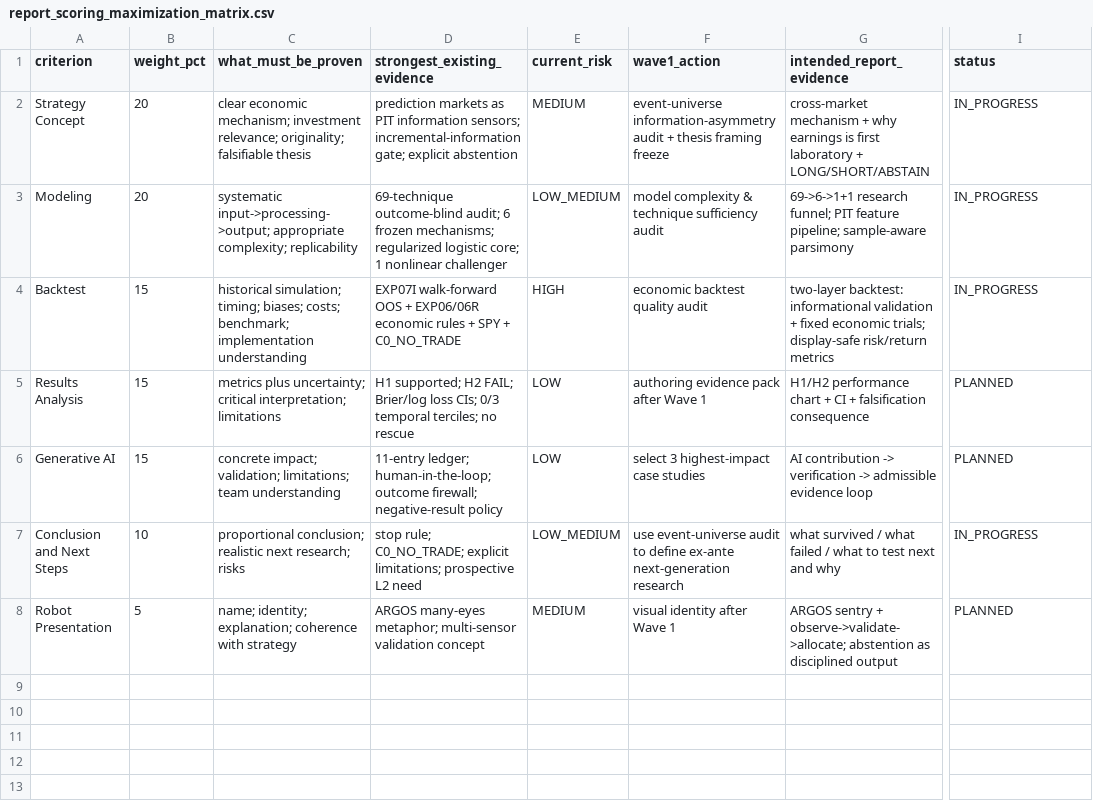
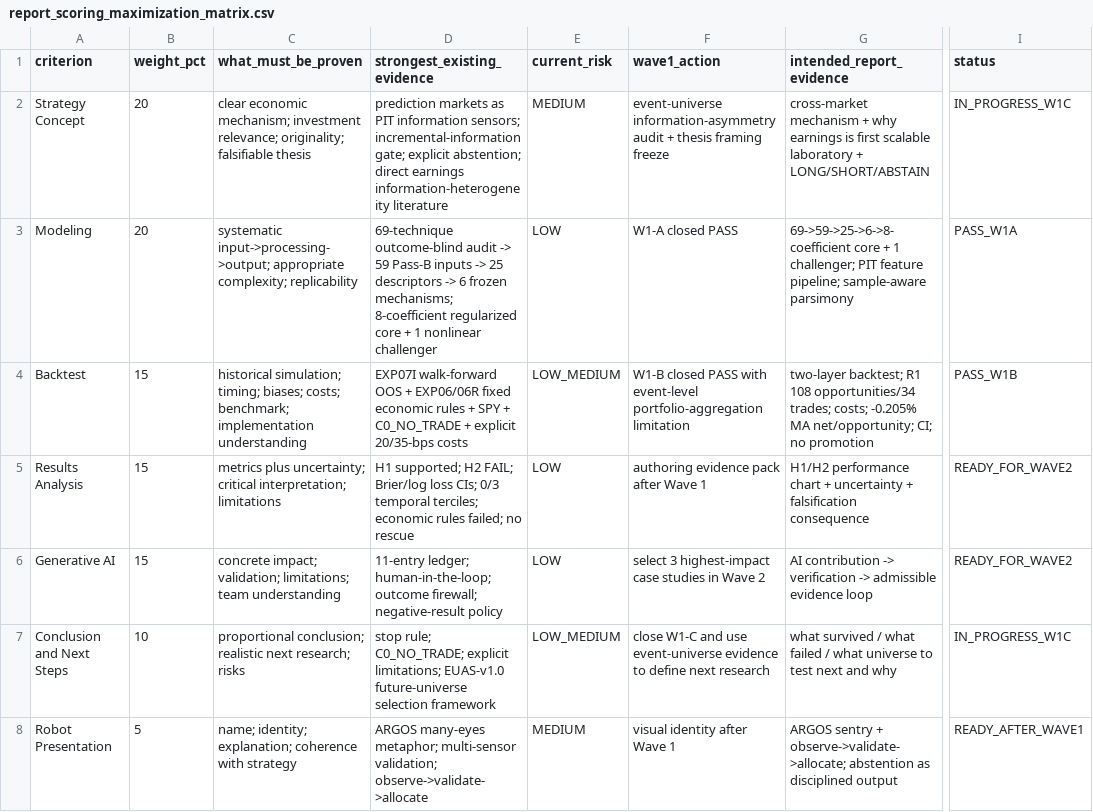
Before and after one commit to pablo-marchina/desafio-quant, a CSV file: registry/report_scoring_maximization_matrix.csv, drawn as a sheet; only a part is shown, gaps mark what is left out; the diff names each change by its address in the sheet, - before the commit and + after, or states it on an @@ line.

Commit message:
wave1: sync scoring matrix after complexity and backtest audits

```diff
--- a/registry/report_scoring_maximization_matrix.csv
+++ b/registry/report_scoring_maximization_matrix.csv
-D2 (strongest_existing_evidence): …gate; explicit abstention
+D2 (strongest_existing_evidence): …gate; explicit abstention; direct earnings information-heterogeneity literature
-G2 (intended_report_evidence): …is first laboratory +…
+G2 (intended_report_evidence): …is first scalable laboratory +…
-I2 (status): IN_PROGRESS
+I2 (status): IN_PROGRESS_W1C
-D3 (strongest_existing_evidence): 69-technique outcome-blind audit; 6 frozen mechanisms; regularized logistic core; 1 nonlinear…
+D3 (strongest_existing_evidence): 69-technique outcome-blind audit -> 59 Pass-B inputs -> 25 descriptors -> 6 frozen mechanisms; 8-coefficient regularized core + 1 nonlinear…
-E3 (current_risk): LOW_MEDIUM
+E3 (current_risk): LOW
-F3 (wave1_action): model complexity & technique sufficiency audit
+F3 (wave1_action): W1-A closed PASS
-G3 (intended_report_evidence): 69->6->1+1 research funnel; PIT feature…
+G3 (intended_report_evidence): 69->59->25->6->8-coefficient core + 1 challenger; PIT feature…
-I3 (status): IN_PROGRESS
+I3 (status): PASS_W1A
-D4 (strongest_existing_evidence): …+ EXP06/06R economic rules + SPY + C0_NO_TRADE
+D4 (strongest_existing_evidence): …+ EXP06/06R fixed economic rules + SPY + C0_NO_TRADE + explicit 20/35-bps costs
-E4 (current_risk): HIGH
+E4 (current_risk): LOW_MEDIUM
-F4 (wave1_action): economic backtest quality audit
+F4 (wave1_action): W1-B closed PASS with event-level portfolio-aggregation limitation
-G4 (intended_report_evidence): two-layer backtest: informational validation + fixed economic trials; display-safe risk/return metrics
+G4 (intended_report_evidence): two-layer backtest; R1 108 opportunities/34 trades; costs; -0.205% MA net/opportunity; CI; no promotion
-I4 (status): IN_PROGRESS
+I4 (status): PASS_W1B
-D5 (strongest_existing_evidence): …temporal terciles; no rescue
+D5 (strongest_existing_evidence): …temporal terciles; economic rules failed; no rescue
-G5 (intended_report_evidence): …chart + CI + falsification…
+G5 (intended_report_evidence): …chart + uncertainty + falsification…
-I5:I6 (status): PLANNED
+I5:I6 (status): READY_FOR_WAVE2
-F6 (wave1_action): select 3 highest-impact case studies
+F6 (wave1_action): select 3 highest-impact case studies in Wave 2
-D7 (strongest_existing_evidence): …explicit limitations; prospective L2 need
+D7 (strongest_existing_evidence): …explicit limitations; EUAS-v1.0 future-universe selection framework
-F7 (wave1_action): use event-universe audit to define ex-ante next-generation research
+F7 (wave1_action): close W1-C and use event-universe evidence to define next research
-G7 (intended_report_evidence): …/ what to test…
+G7 (intended_report_evidence): …/ what universe to test…
-I7 (status): IN_PROGRESS
+I7 (status): IN_PROGRESS_W1C
-D8 (strongest_existing_evidence): …metaphor; multi-sensor validation concept
+D8 (strongest_existing_evidence): …metaphor; multi-sensor validation; observe->validate->allocate
-I8 (status): PLANNED
+I8 (status): READY_AFTER_WAVE1
```
